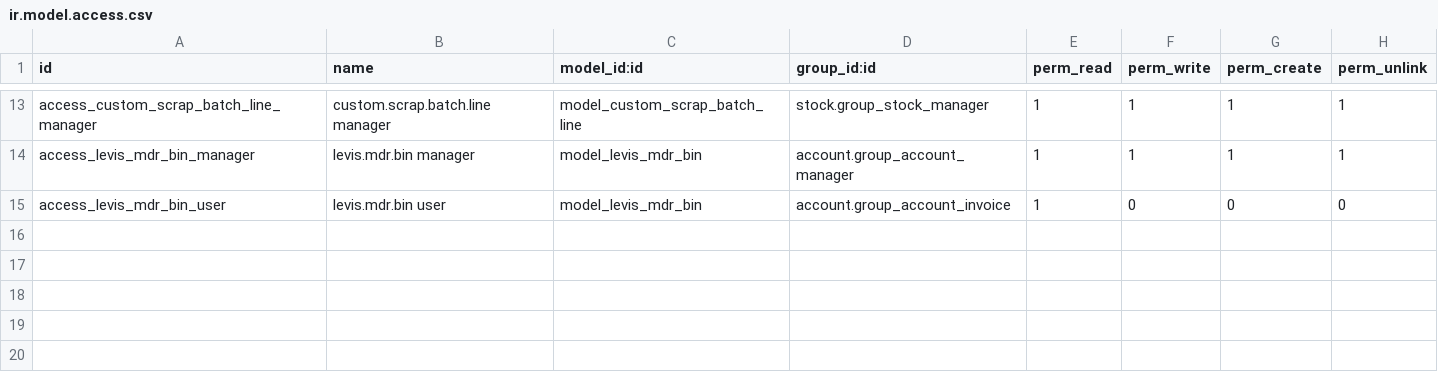
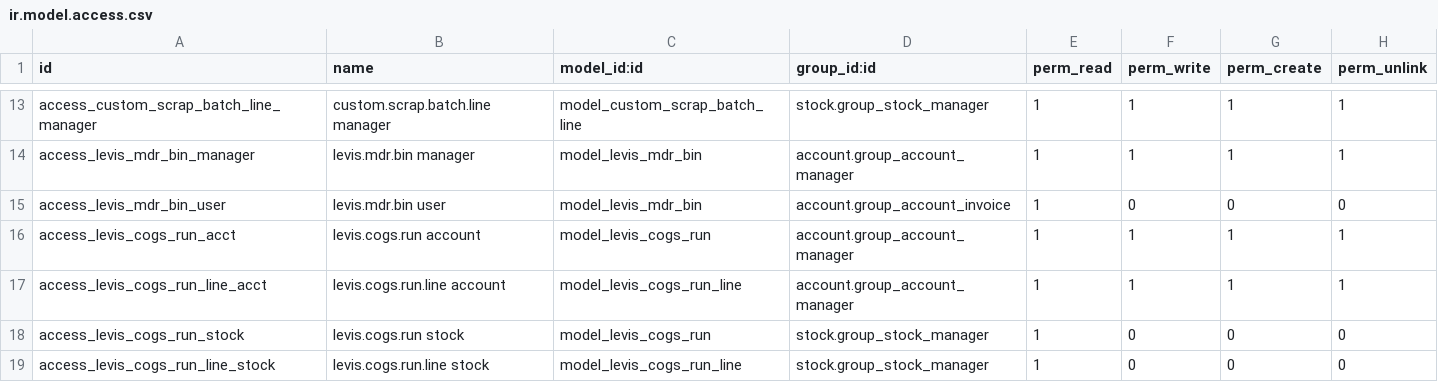
Before and after one commit to sarangrumah/odoo-platform, a CSV file: addons/_tenants/custom_levis_localization/security/ir.model.access.csv, drawn as a sheet; only a part is shown, gaps mark what is left out.

```diff
--- a/addons/_tenants/custom_levis_localization/security/ir.model.access.csv
+++ b/addons/_tenants/custom_levis_localization/security/ir.model.access.csv
@@ -15 +15,5 @@ access_levis_mdr_bin_manager,levis.mdr.bin manager,model_levis_mdr_bin,account.g
 access_levis_mdr_bin_user,levis.mdr.bin user,model_levis_mdr_bin,account.group_account_invoice,1,0,0,0
+access_levis_cogs_run_acct,levis.cogs.run account,model_levis_cogs_run,account.group_account_manager,1,1,1,1
+access_levis_cogs_run_line_acct,levis.cogs.run.line account,model_levis_cogs_run_line,account.group_account_manager,1,1,1,1
+access_levis_cogs_run_stock,levis.cogs.run stock,model_levis_cogs_run,stock.group_stock_manager,1,0,0,0
+access_levis_cogs_run_line_stock,levis.cogs.run.line stock,model_levis_cogs_run_line,stock.group_stock_manager,1,0,0,0
```
Also changed, not shown: 7 other files.
